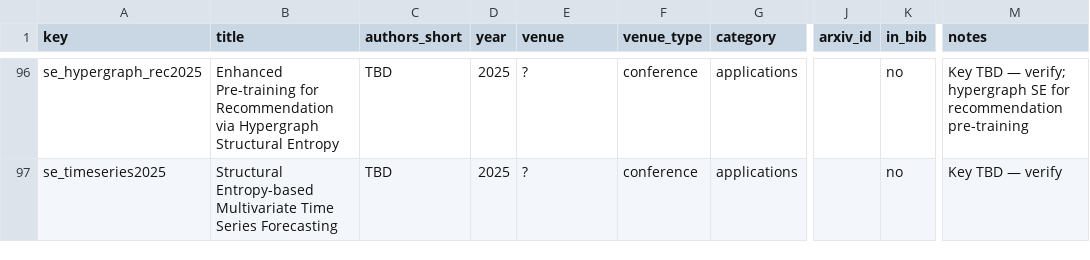
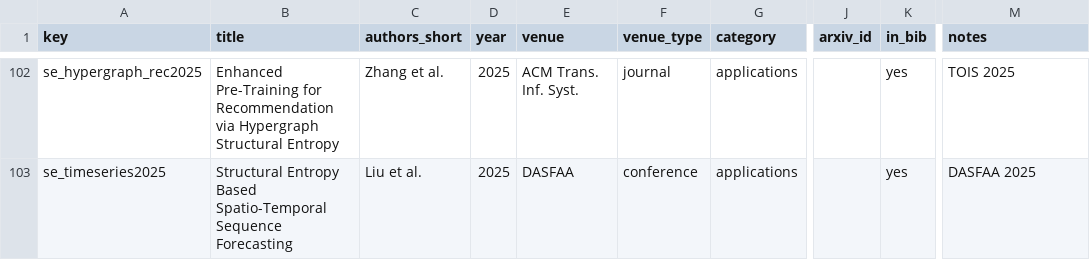
Before and after one commit to SuuTTT/structural-entropy-survey, a CSV file: papers/papers.csv, drawn as a sheet; only a part is shown, gaps mark what is left out; addresses are those after the commit; the diff covers the shown part only; the diff names each change by its address in the sheet, - before the commit and + after, or states it on an @@ line.

```diff
--- a/papers/papers.csv
+++ b/papers/papers.csv
-B102 (title): Enhanced Pre-training for Recommendation…
+B102 (title): Enhanced Pre-Training for Recommendation…
-C102 (authors_short): TBD
+C102 (authors_short): Zhang et al.
-E102 (venue): ?
+E102 (venue): ACM Trans. Inf. Syst.
-F102 (venue_type): conference
+F102 (venue_type): journal
-K102:K103 (in_bib): no
+K102:K103 (in_bib): yes
-M102 (notes): Key TBD — verify; hypergraph SE for recommendation pre-training
+M102 (notes): TOIS 2025
-B103 (title): Structural Entropy-based Multivariate Time Series Forecasting
+B103 (title): Structural Entropy Based Spatio-Temporal Sequence Forecasting
-C103 (authors_short): TBD
+C103 (authors_short): Liu et al.
-E103 (venue): ?
+E103 (venue): DASFAA
-M103 (notes): Key TBD — verify
+M103 (notes): DASFAA 2025
```
Also changed, not shown: 7 added rows, 1 removed row and 90 edited cells elsewhere in this file, 15 other files.
